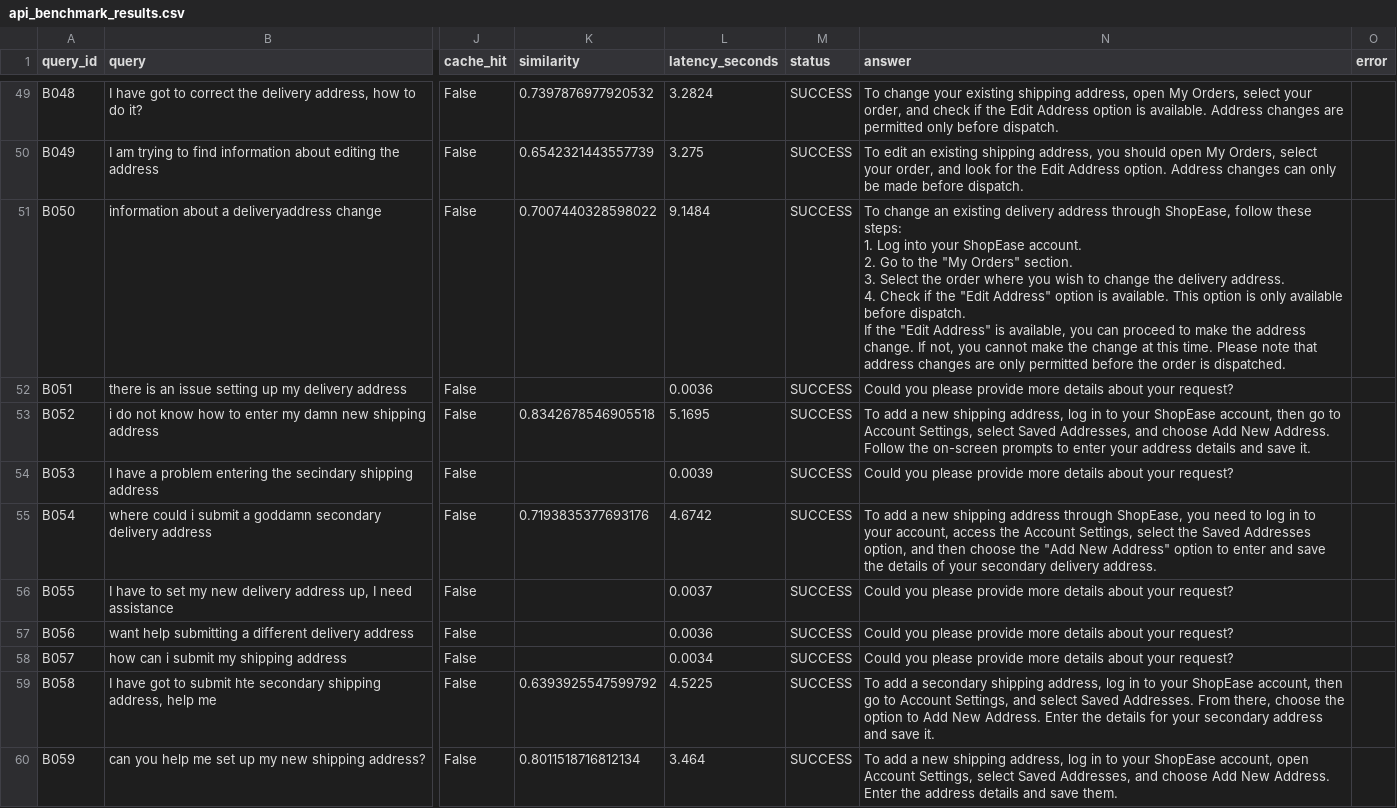
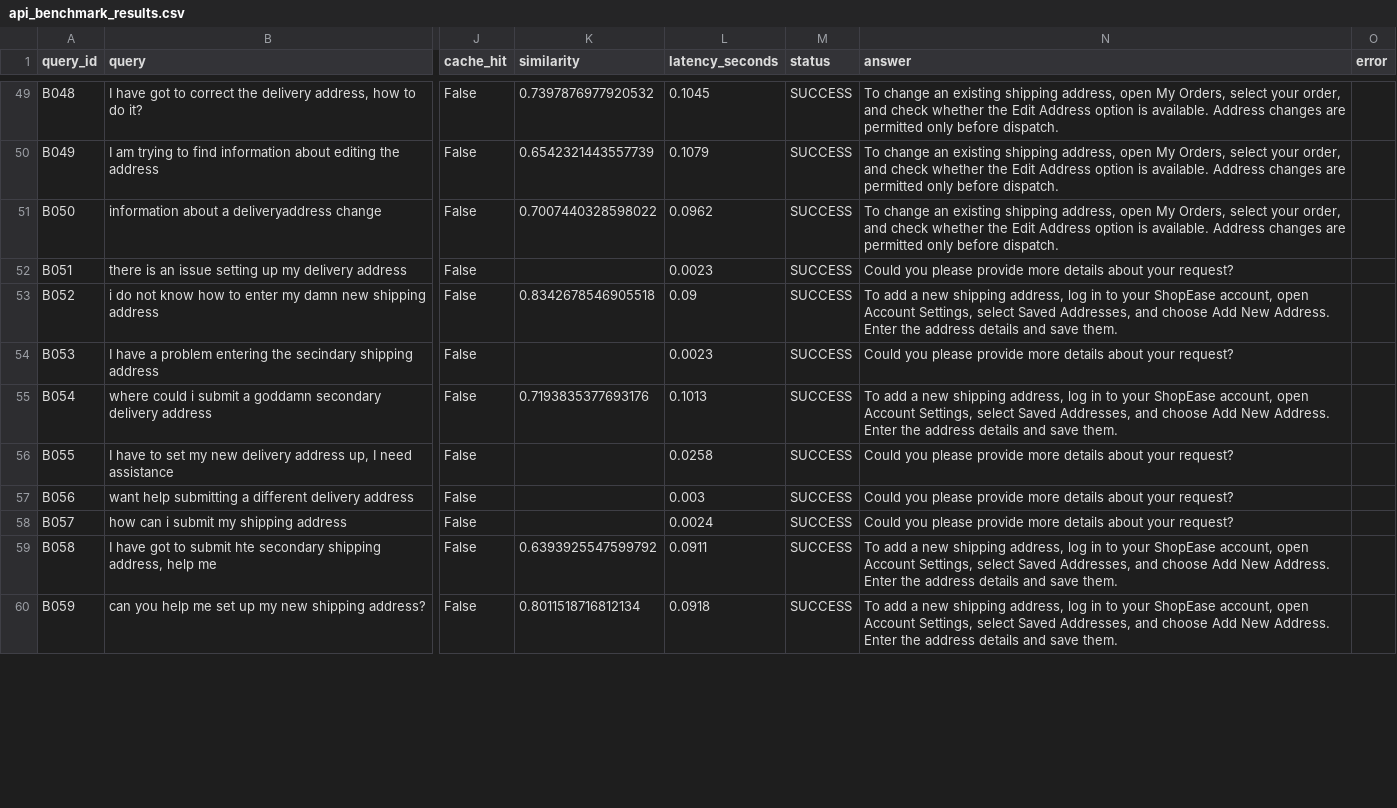
Before and after one commit to shashi-sharma16/SemCache, a CSV file: evaluation/api_benchmark_results.csv, drawn as a sheet; only a part is shown, gaps mark what is left out; ↵ is a line break in a cell; the diff covers the shown part only; the diff names each change by its address in the sheet, - before the commit and + after, or states it on an @@ line.

```diff
--- a/evaluation/api_benchmark_results.csv
+++ b/evaluation/api_benchmark_results.csv
-L49 (latency_seconds): 3.2824
+L49 (latency_seconds): 0.1045
-N49 (answer): To change your existing shipping address, open My Orders, select your order, and check if the Edit…
+N49 (answer): To change an existing shipping address, open My Orders, select your order, and check whether the Edit…
-L50 (latency_seconds): 3.275
+L50 (latency_seconds): 0.1079
-N50 (answer): To edit an existing shipping address, you should open My Orders, select your order, and look for the Edit Address option. Address changes can only be made before dispatch.
+N50 (answer): To change an existing shipping address, open My Orders, select your order, and check whether the Edit Address option is available. Address changes are permitted only before dispatch.
-L51 (latency_seconds): 9.1484
+L51 (latency_seconds): 0.0962
-N51 (answer): …an existing delivery address through ShopEase, follow these steps: ↵ 1. Log into your ShopEase account. ↵ 2. Go to the "My Orders" section. ↵ 3. Select the order where you wish to change the delivery address. ↵ 4. Check if the "Edit Address" option is available. This option is only available before dispatch. ↵ If the "Edit Address" is available, you can proceed to make the address change. If not, you cannot make the change at this time. Please note that address changes are only permitted before the order is dispatched.
+N51 (answer): …an existing shipping address, open My Orders, select your order, and check whether the Edit Address option is available. Address changes are permitted only before dispatch.
-L52 (latency_seconds): 0.0036
+L52 (latency_seconds): 0.0023
-L53 (latency_seconds): 5.1695
+L53 (latency_seconds): 0.09
-N53 (answer): …ShopEase account, then go to Account Settings, select Saved Addresses, and choose Add New Address. Follow the on-screen prompts to enter your address details and save it.
+N53 (answer): …ShopEase account, open Account Settings, select Saved Addresses, and choose Add New Address. Enter the address details and save them.
-L54 (latency_seconds): 0.0039
+L54 (latency_seconds): 0.0023
-L55 (latency_seconds): 4.6742
+L55 (latency_seconds): 0.1013
-N55 (answer): …new shipping address through ShopEase, you need to log in to your account, access the Account Settings, select the Saved Addresses option, and then choose the "Add New Address" option to enter and save the details of your secondary delivery address.
+N55 (answer): …new shipping address, log in to your ShopEase account, open Account Settings, select Saved Addresses, and choose Add New Address. Enter the address details and save them.
-L56 (latency_seconds): 0.0037
+L56 (latency_seconds): 0.0258
-L57 (latency_seconds): 0.0036
+L57 (latency_seconds): 0.003
-L58 (latency_seconds): 0.0034
+L58 (latency_seconds): 0.0024
-L59 (latency_seconds): 4.5225
+L59 (latency_seconds): 0.0911
-N59 (answer): …add a secondary shipping address, log in to your ShopEase account, then go to Account Settings, and select Saved Addresses. From there, choose the option to Add New Address. Enter the details for your secondary address and save it.
+N59 (answer): …add a new shipping address, log in to your ShopEase account, open Account Settings, select Saved Addresses, and choose Add New Address. Enter the address details and save them.
-L60 (latency_seconds): 3.464
+L60 (latency_seconds): 0.0918
```
Also changed, not shown: 107 edited cells elsewhere in this file, 2 other files.
